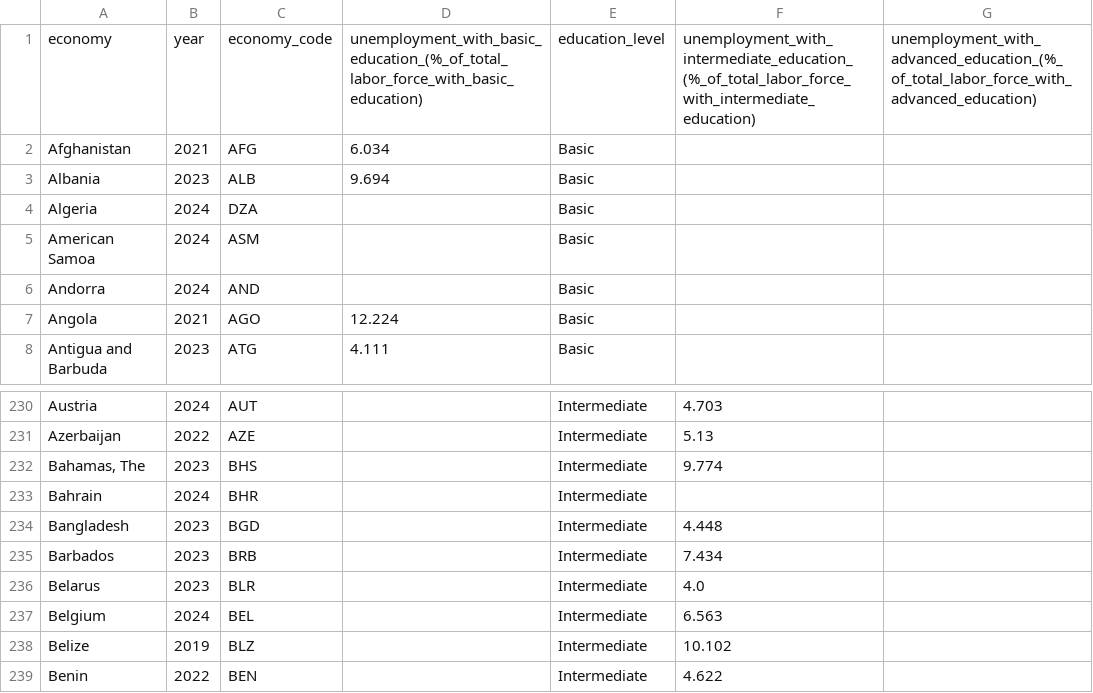
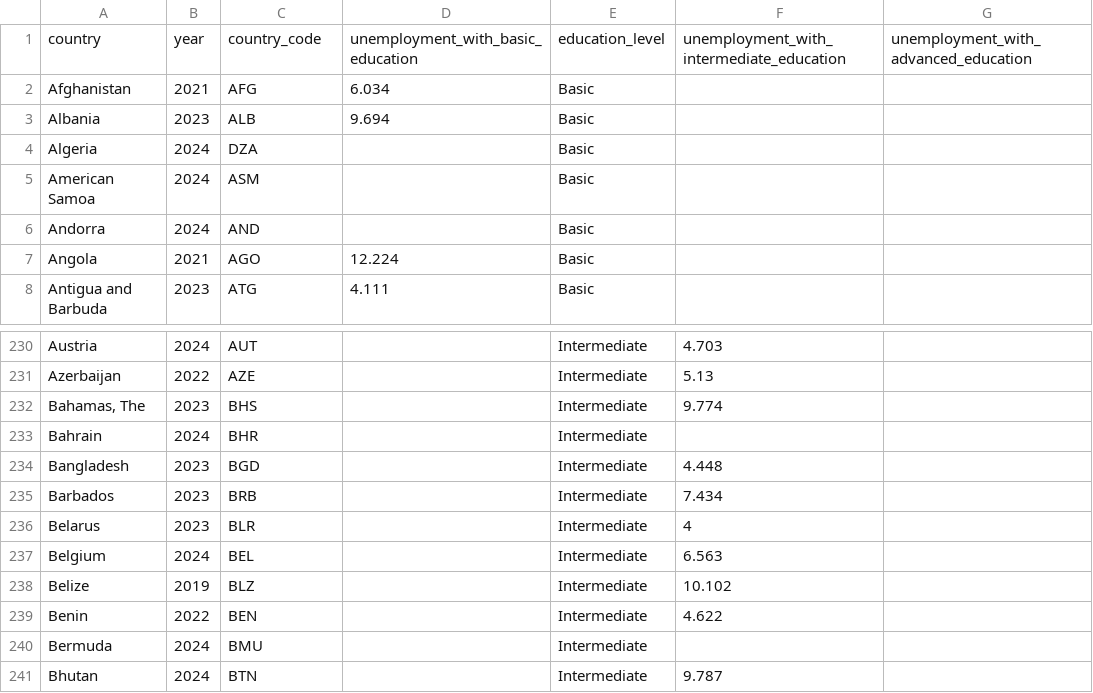
Before and after one commit to pkam0010/FIT3179, a CSV file: DV2/data/education_level_combined.csv, drawn as a sheet; only a part is shown, gaps mark what is left out; the shorter side is filled out with more unchanged rows.

Commit message:
Updated data

```diff
--- a/DV2/data/education_level_combined.csv
+++ b/DV2/data/education_level_combined.csv
@@ -1,2 +1,2 @@
-economy,year,economy_code,unemployment_with_basic_education_(%_of_total_labor_force_with_basic_education),education_level,unemployment_with_intermediate_education_(%_of_total_labor_force_with_intermediate_education),unemployment_with_advanced_education_(%_of_total_labor_force_with_advanced_education)
+country,year,country_code,unemployment_with_basic_education,education_level,unemployment_with_intermediate_education,unemployment_with_advanced_education
 Afghanistan,2021,AFG,6.034,Basic,,
@@ -235,3 +235,3 @@ Bangladesh,2023,BGD,,Intermediate,4.448,
 Barbados,2023,BRB,,Intermediate,7.434,
-Belarus,2023,BLR,,Intermediate,4.0,
+Belarus,2023,BLR,,Intermediate,4,
 Belgium,2024,BEL,,Intermediate,6.563,
```
